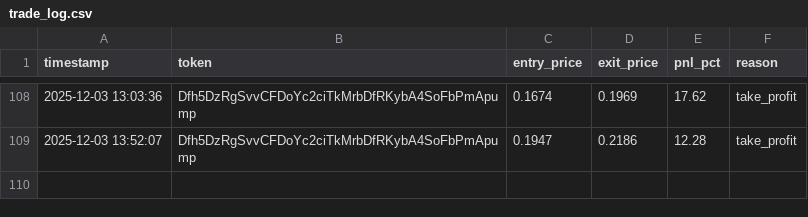
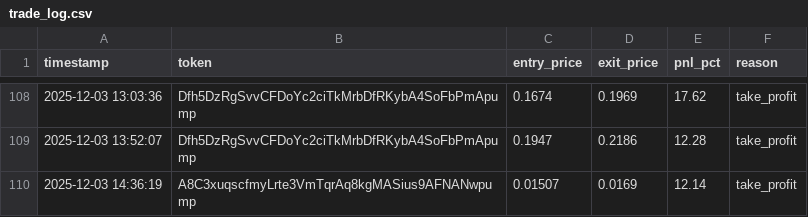
Before and after one commit to mikegianfelice/Hunter, a CSV file: data/trade_log.csv, drawn as a sheet; only a part is shown, gaps mark what is left out.

Commit message:
📈 Sync performance data for chart generation [2025-12-03 14:40:36]

```diff
--- a/data/trade_log.csv
+++ b/data/trade_log.csv
@@ -109 +109,2 @@ timestamp,token,entry_price,exit_price,pnl_pct,reason
 2025-12-03 13:52:07,Dfh5DzRgSvvCFDoYc2ciTkMrbDfRKybA4SoFbPmApump,0.1947,0.2186,12.28,take_profit
+2025-12-03 14:36:19,A8C3xuqscfmyLrte3VmTqrAq8kgMASius9AFNANwpump,0.01507,0.0169,12.14,take_profit
```
Also changed, not shown: 1 other file.
